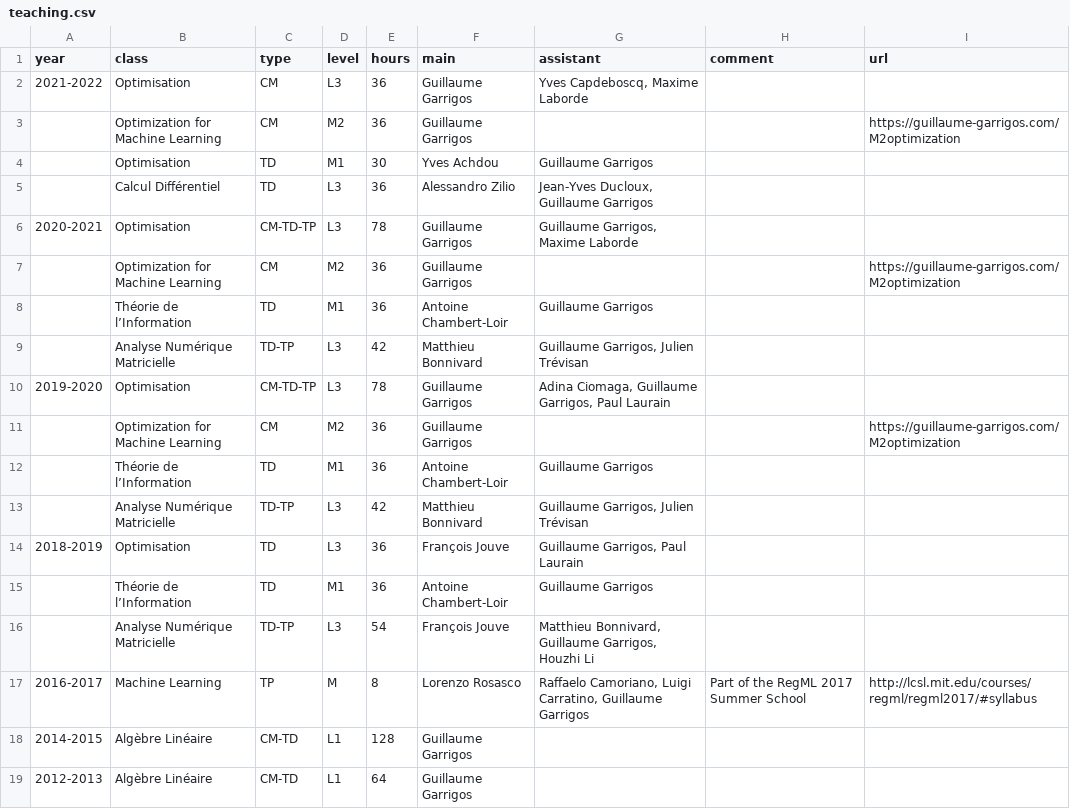
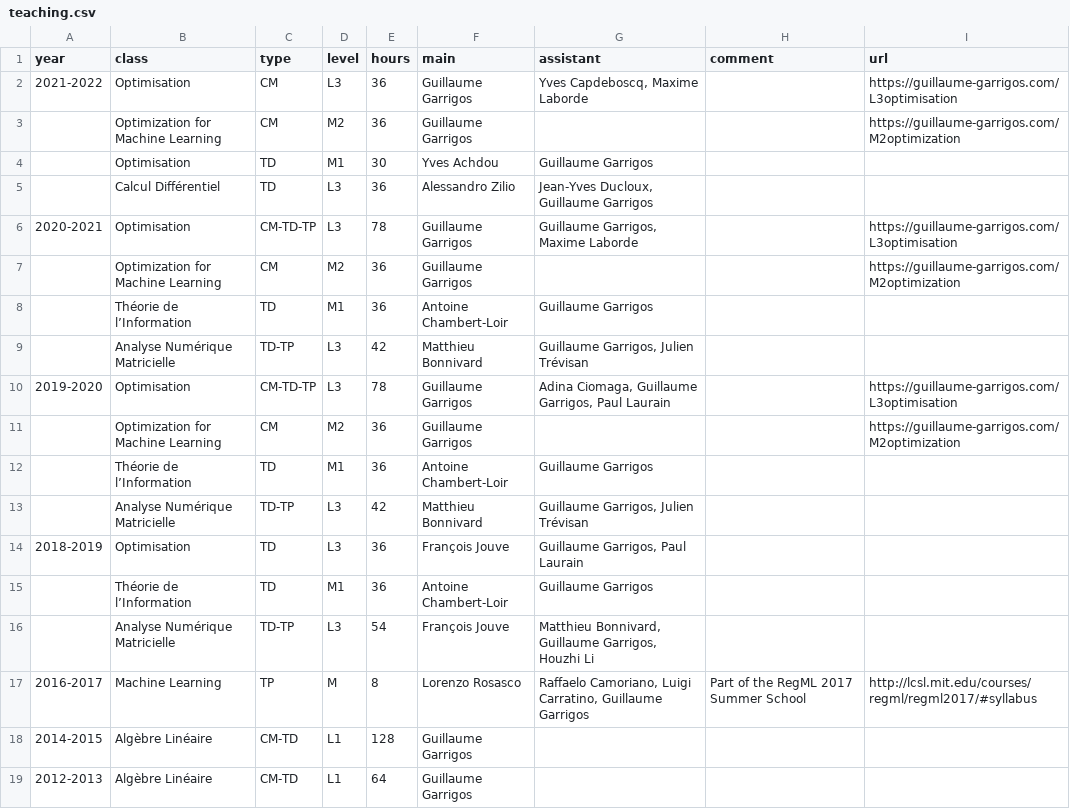
Before and after one commit to Guillaume-Garrigos/guillaume-garrigos.github.io, a CSV file: _data/teaching.csv, drawn as a sheet.

```diff
--- a/_data/teaching.csv
+++ b/_data/teaching.csv
@@ -1,3 +1,3 @@
 year,class,type,level,hours,main,assistant,comment,url
-2021-2022,Optimisation,CM,L3,36,Guillaume Garrigos,"Yves Capdeboscq, Maxime Laborde",,
+2021-2022,Optimisation,CM,L3,36,Guillaume Garrigos,"Yves Capdeboscq, Maxime Laborde",,https://guillaume-garrigos.com/L3optimisation
 ,Optimization for Machine Learning,CM,M2,36,Guillaume Garrigos,,,https://guillaume-garrigos.com/M2optimization
@@ -5,3 +5,3 @@ year,class,type,level,hours,main,assistant,comment,url
 ,Calcul Différentiel,TD,L3,36,Alessandro Zilio,"Jean-Yves Ducloux, Guillaume Garrigos",,
-2020-2021,Optimisation,CM-TD-TP,L3,78,Guillaume Garrigos,"Guillaume Garrigos, Maxime Laborde",,
+2020-2021,Optimisation,CM-TD-TP,L3,78,Guillaume Garrigos,"Guillaume Garrigos, Maxime Laborde",,https://guillaume-garrigos.com/L3optimisation
 ,Optimization for Machine Learning,CM,M2,36,Guillaume Garrigos,,,https://guillaume-garrigos.com/M2optimization
@@ -9,3 +9,3 @@ year,class,type,level,hours,main,assistant,comment,url
 ,Analyse Numérique Matricielle,TD-TP,L3,42,Matthieu Bonnivard,"Guillaume Garrigos, Julien Trévisan",,
-2019-2020,Optimisation,CM-TD-TP,L3,78,Guillaume Garrigos,"Adina Ciomaga, Guillaume Garrigos, Paul Laurain",,
+2019-2020,Optimisation,CM-TD-TP,L3,78,Guillaume Garrigos,"Adina Ciomaga, Guillaume Garrigos, Paul Laurain",,https://guillaume-garrigos.com/L3optimisation
 ,Optimization for Machine Learning,CM,M2,36,Guillaume Garrigos,,,https://guillaume-garrigos.com/M2optimization
```
Also changed, not shown: 2 other files.
